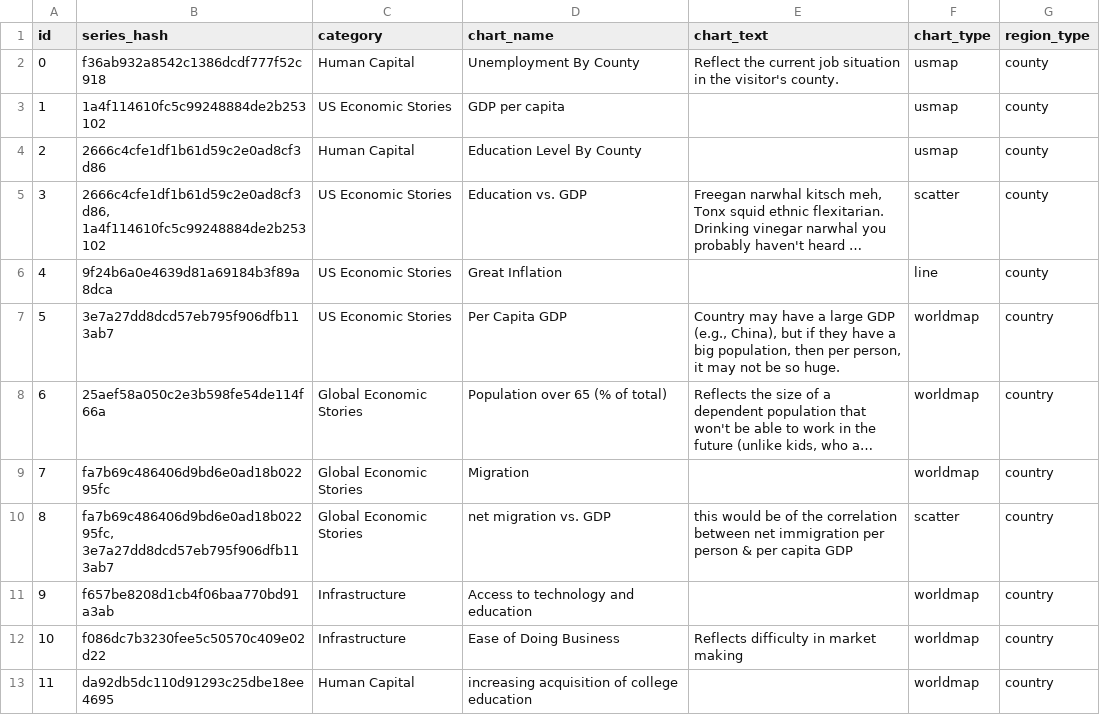
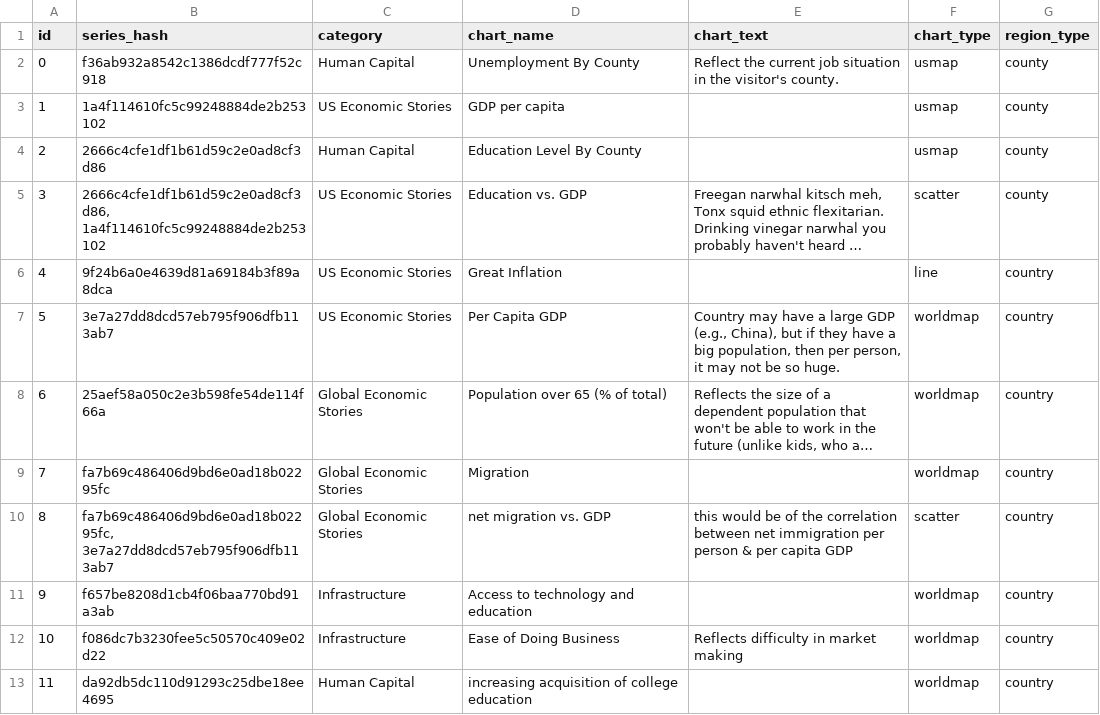
Before and after one commit to insideTheEconomy/interactive_projection, a CSV file: Resources/chart_definitions.csv, drawn as a sheet; long unchanged cells end in …; the diff names each change by its address in the sheet, - before the commit and + after, or states it on an @@ line.

Commit message:
county=>country

```diff
--- a/Resources/chart_definitions.csv
+++ b/Resources/chart_definitions.csv
-G6 (region_type): county
+G6 (region_type): country
```
